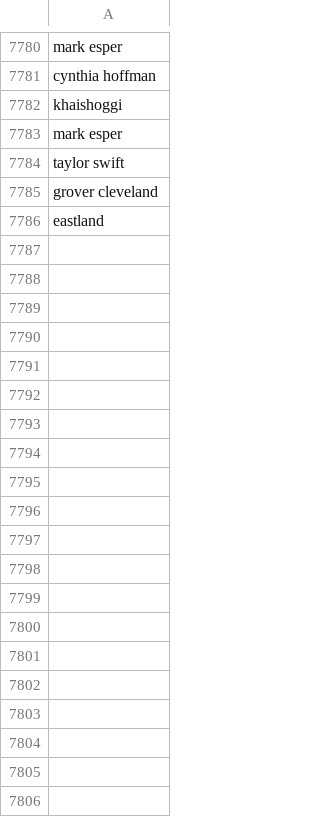
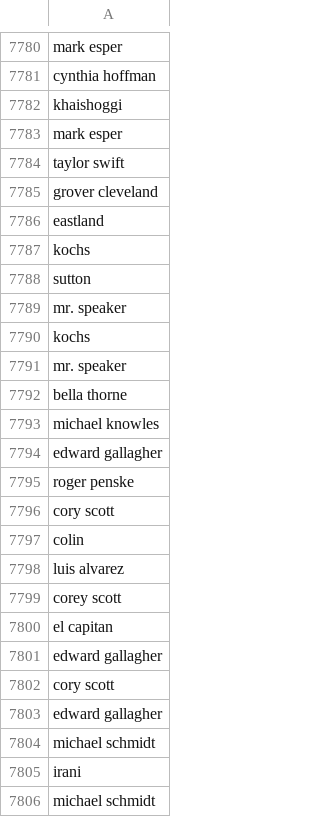
Before and after one commit to responsibleads/responsibleads.github.io, a CSV file: data/exclude.csv, drawn as a sheet; only a part is shown, gaps mark what is left out; the diff covers the shown part only.

Commit message:
Add 6/30/2019 data

```diff
--- a/data/exclude.csv
+++ b/data/exclude.csv
@@ -7786 +7786,21 @@ grover cleveland
 eastland
+kochs
+sutton
+mr. speaker
+kochs
+mr. speaker
+bella thorne
+michael knowles
+edward gallagher
+roger penske
+cory scott
+colin
+luis alvarez
+corey scott
+el capitan
+edward gallagher
+cory scott
+edward gallagher
+michael schmidt
+irani
+michael schmidt
```
Also changed, not shown: 170 added rows elsewhere in this file, data/products.csv, 2 other files.
